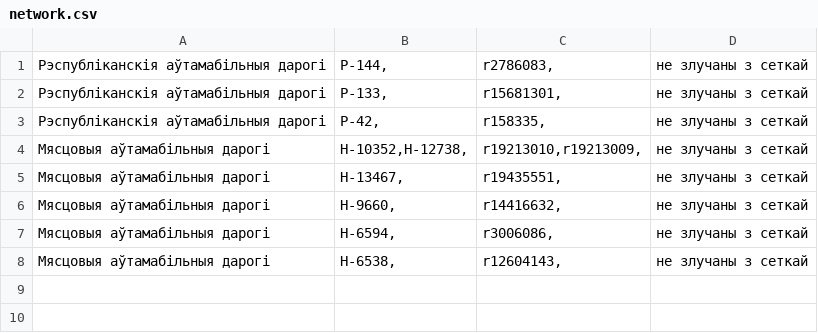
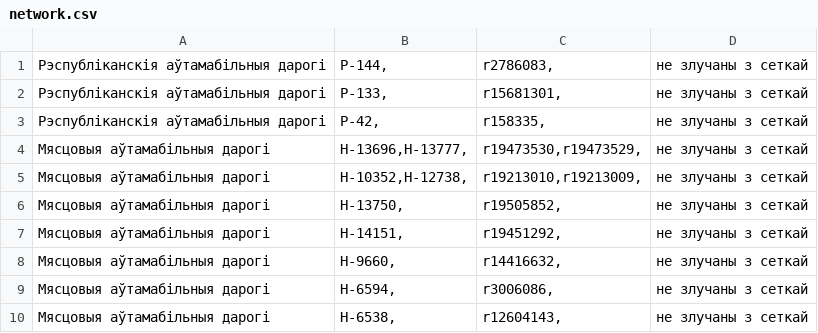
Before and after one commit to lidacity/osm-validator, a CSV file: docs/network.csv, drawn as a sheet.

```diff
--- a/docs/network.csv
+++ b/docs/network.csv
@@ -3,4 +3,6 @@
 Рэспубліканскія аўтамабільныя дарогі;Р-42,;r158335,;не злучаны з сеткай
+Мясцовыя аўтамабільныя дарогі;Н-13696,Н-13777,;r19473530,r19473529,;не злучаны з сеткай
 Мясцовыя аўтамабільныя дарогі;Н-10352,Н-12738,;r19213010,r19213009,;не злучаны з сеткай
-Мясцовыя аўтамабільныя дарогі;Н-13467,;r19435551,;не злучаны з сеткай
+Мясцовыя аўтамабільныя дарогі;Н-13750,;r19505852,;не злучаны з сеткай
+Мясцовыя аўтамабільныя дарогі;Н-14151,;r19451292,;не злучаны з сеткай
 Мясцовыя аўтамабільныя дарогі;Н-9660,;r14416632,;не злучаны з сеткай
```
Also changed, not shown: docs/boundary.csv, docs/missing.csv, 13 other files.
